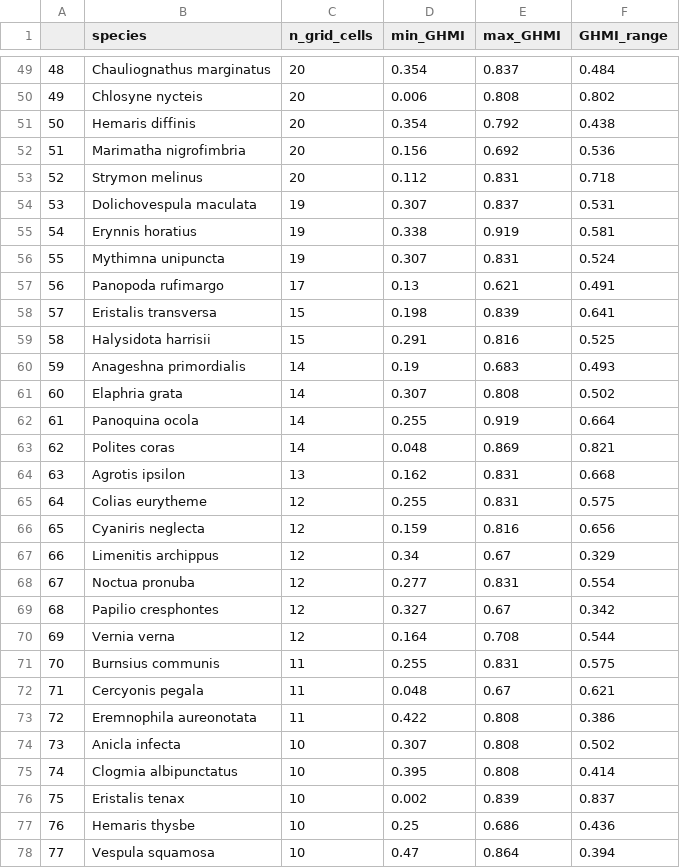
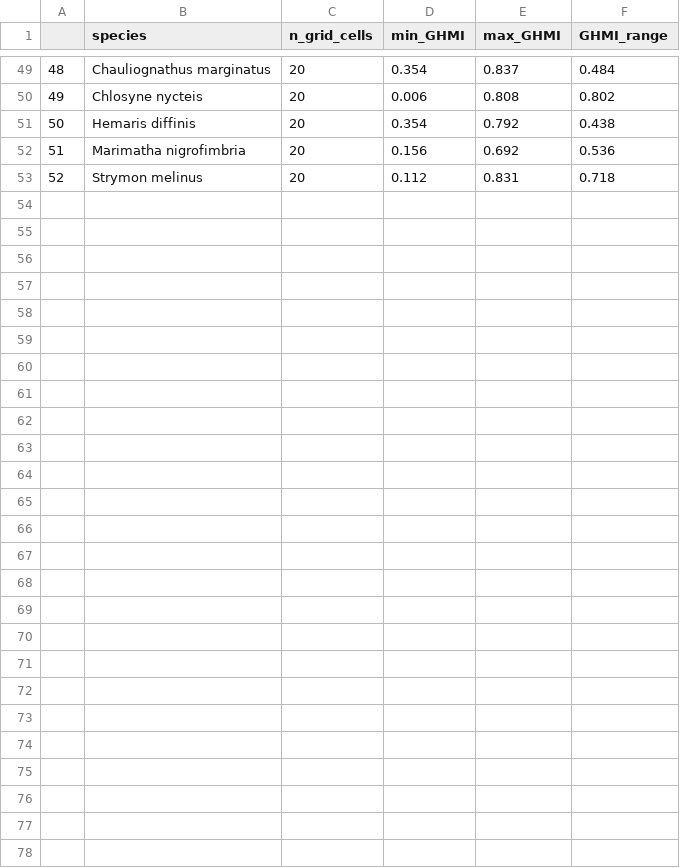
Before and after one commit to MarinaMarquis/pollinator-phenology-north, a CSV file: Data/data_for_models_summary.csv, drawn as a sheet; only a part is shown, gaps mark what is left out.

```diff
--- a/Data/data_for_models_summary.csv
+++ b/Data/data_for_models_summary.csv
@@ -53,26 +53 @@
 "52","Strymon melinus",20,0.112,0.831,0.718
-"53","Dolichovespula maculata",19,0.307,0.837,0.531
-"54","Erynnis horatius",19,0.338,0.919,0.581
-"55","Mythimna unipuncta",19,0.307,0.831,0.524
-"56","Panopoda rufimargo",17,0.13,0.621,0.491
-"57","Eristalis transversa",15,0.198,0.839,0.641
-"58","Halysidota harrisii",15,0.291,0.816,0.525
-"59","Anageshna primordialis",14,0.19,0.683,0.493
-"60","Elaphria grata",14,0.307,0.808,0.502
-"61","Panoquina ocola",14,0.255,0.919,0.664
-"62","Polites coras",14,0.048,0.869,0.821
-"63","Agrotis ipsilon",13,0.162,0.831,0.668
-"64","Colias eurytheme",12,0.255,0.831,0.575
-"65","Cyaniris neglecta",12,0.159,0.816,0.656
-"66","Limenitis archippus",12,0.34,0.67,0.329
-"67","Noctua pronuba",12,0.277,0.831,0.554
-"68","Papilio cresphontes",12,0.327,0.67,0.342
-"69","Vernia verna",12,0.164,0.708,0.544
-"70","Burnsius communis",11,0.255,0.831,0.575
-"71","Cercyonis pegala",11,0.048,0.67,0.621
-"72","Eremnophila aureonotata",11,0.422,0.808,0.386
-"73","Anicla infecta",10,0.307,0.808,0.502
-"74","Clogmia albipunctatus",10,0.395,0.808,0.414
-"75","Eristalis tenax",10,0.002,0.839,0.837
-"76","Hemaris thysbe",10,0.25,0.686,0.436
-"77","Vespula squamosa",10,0.47,0.864,0.394
```
Also changed, not shown: Data/GAM_results/species_gam_significant_p_only.csv, 8 other files.
